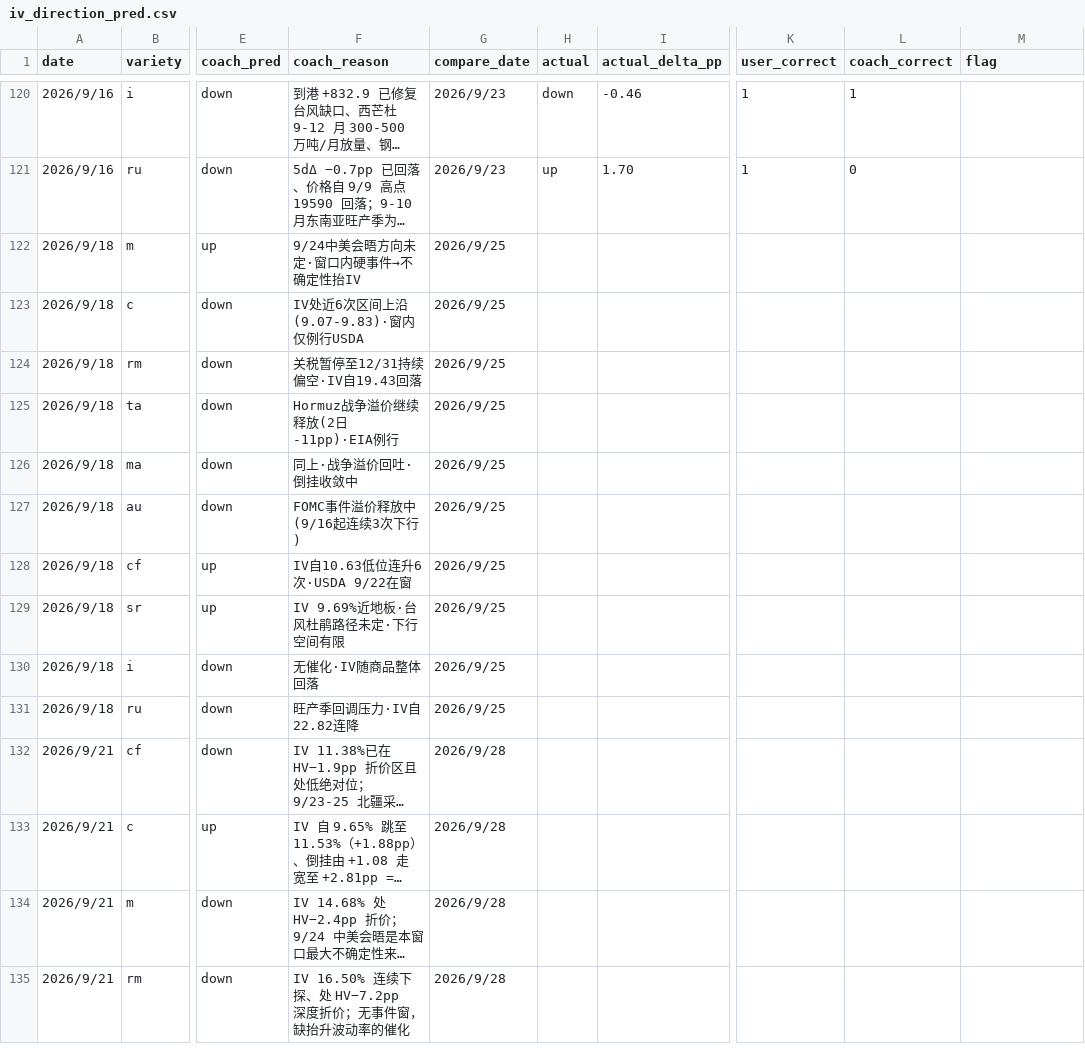
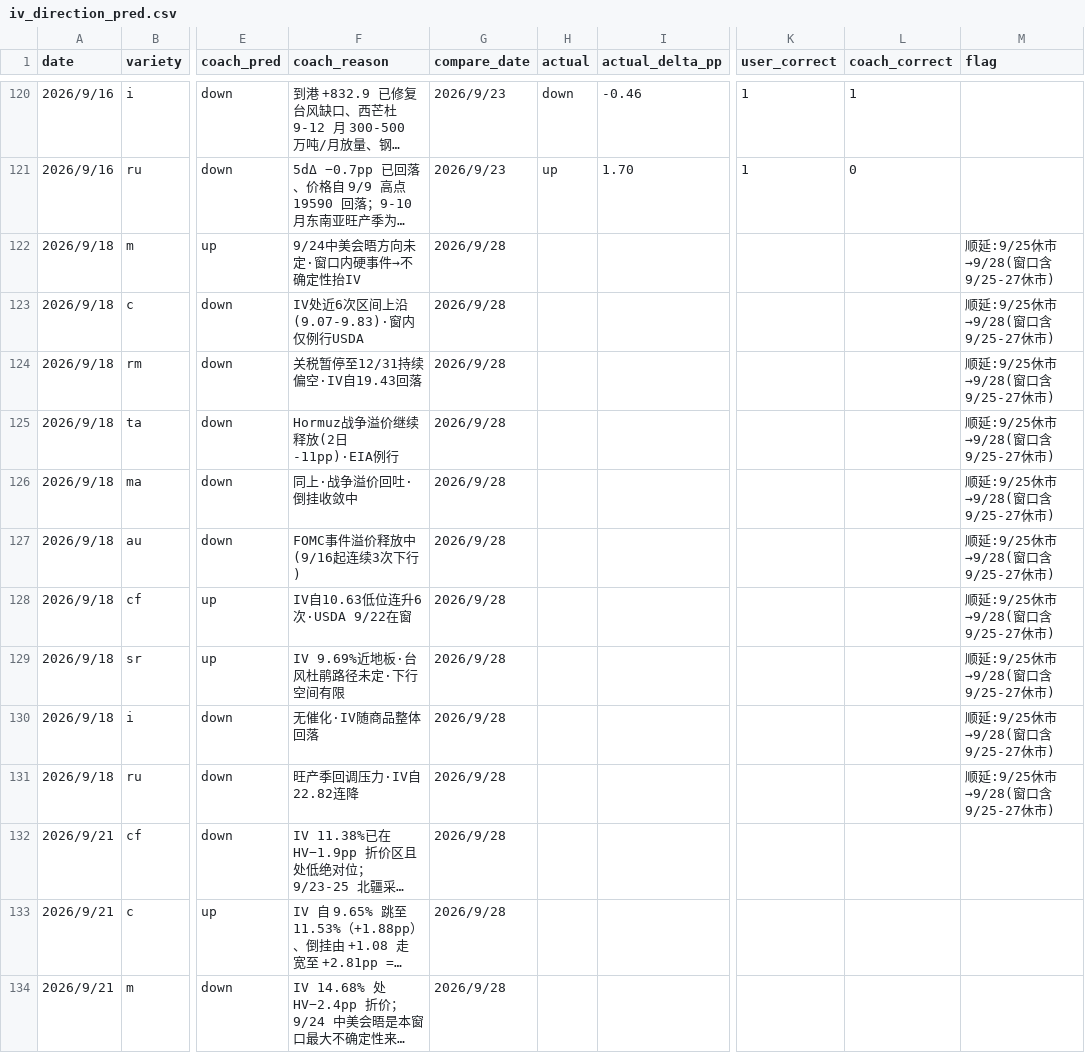
Before and after one commit to thetafarmerrr/options-trading, a CSV file: data/iv_direction_pred.csv, drawn as a sheet; only a part is shown, gaps mark what is left out; the shorter side is filled out with more unchanged rows; long unchanged cells end in …; the diff names each change by its address in the sheet, - before the commit and + after, or states it on an @@ line.

Commit message:
9/24 修 9/18 批 compare_date 9/25(休市)→9/28：裁定在文档未落数据，⑨ 抓不到日期本身写错 + 新增 ⑨b 合法性核对

```diff
--- a/data/iv_direction_pred.csv
+++ b/data/iv_direction_pred.csv
-G122:G131 (compare_date): 2026/9/25
+G122:G131 (compare_date): 2026/9/28
-M122:M131 (flag): (empty)
+M122:M131 (flag): 顺延:9/25休市→9/28(窗口含9/25-27休市)
```
Also changed, not shown: 2 other files.
